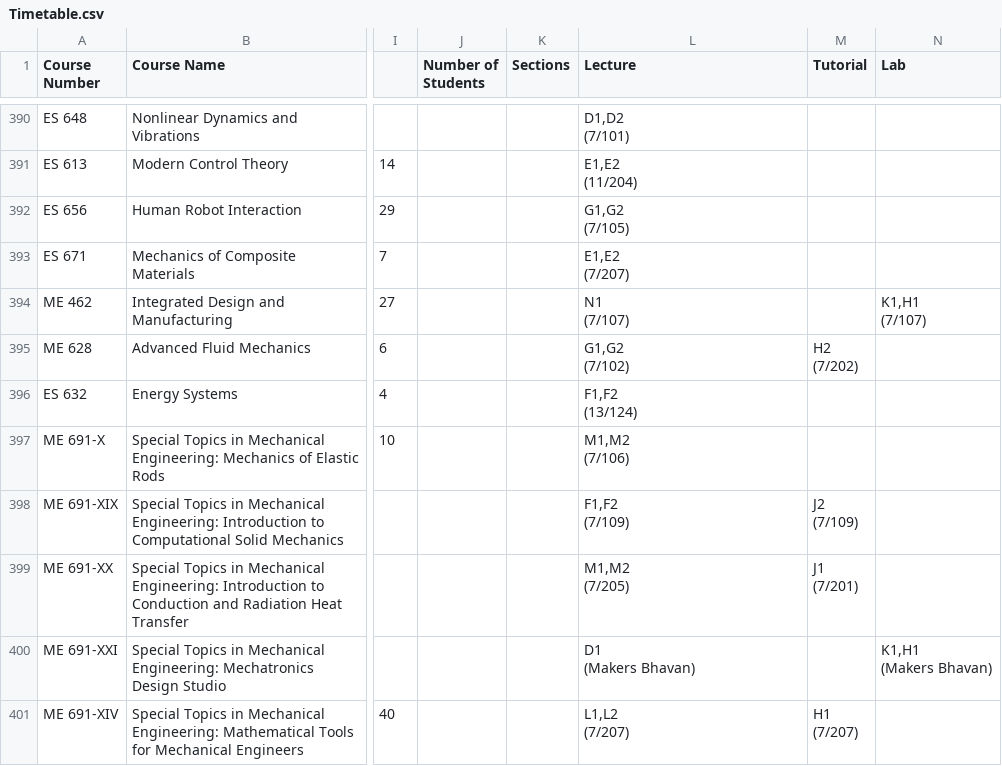
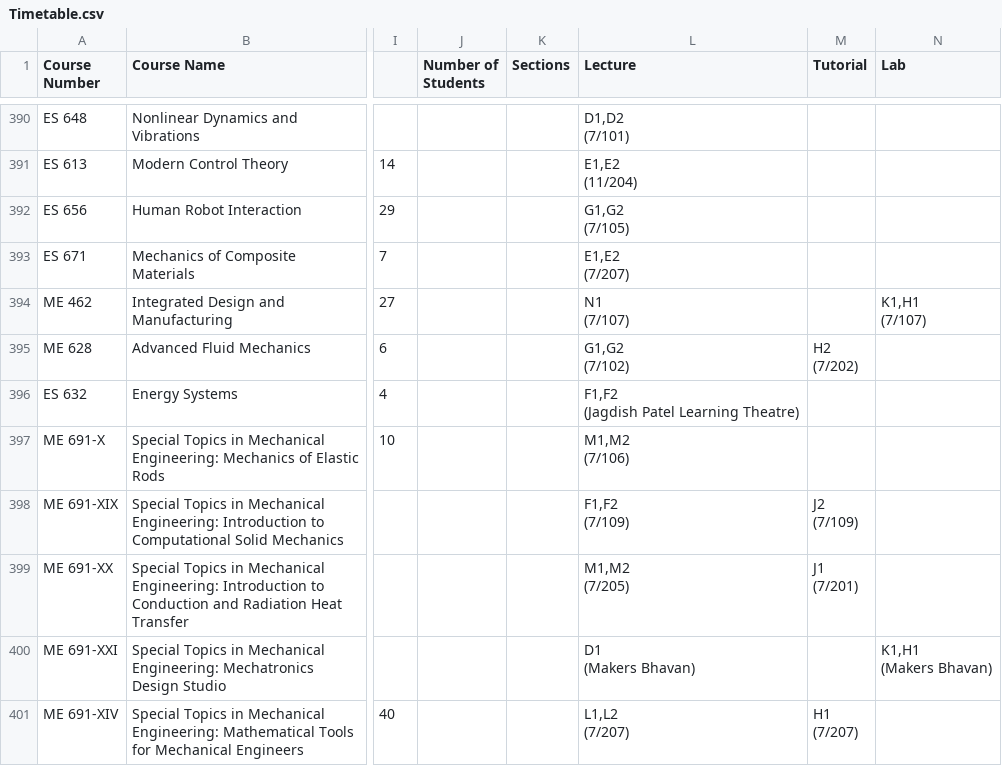
Before and after one commit to Naveen-Pal/timetable, a CSV file: Timetable.csv, drawn as a sheet; only a part is shown, gaps mark what is left out; ↵ is a line break in a cell; the diff covers the shown part only; the diff names each change by its address in the sheet, - before the commit and + after, or states it on an @@ line.

```diff
--- a/Timetable.csv
+++ b/Timetable.csv
-L396 (Lecture): F1,F2 ↵ (13/124)
+L396 (Lecture): F1,F2 ↵ (Jagdish Patel Learning Theatre)
```
Also changed, not shown: 5 edited cells elsewhere in this file, Updated_Processed_Timetable.csv.
